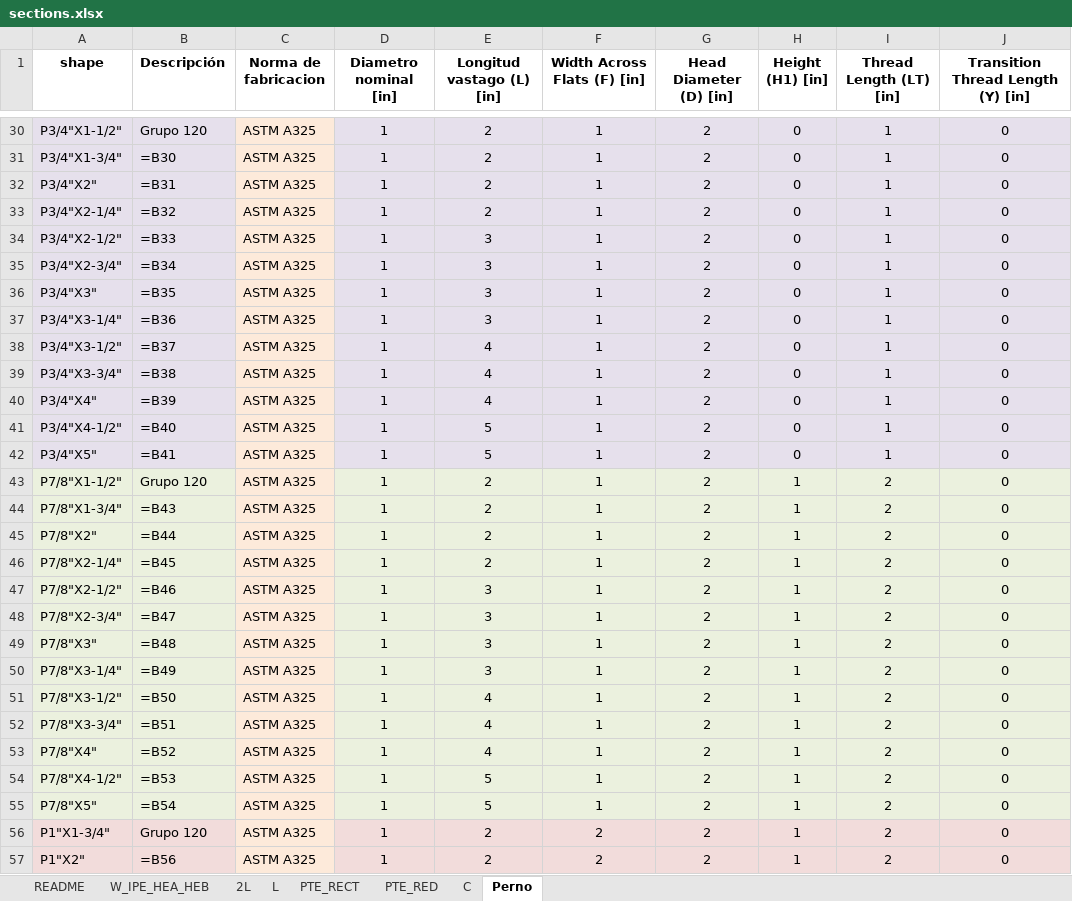
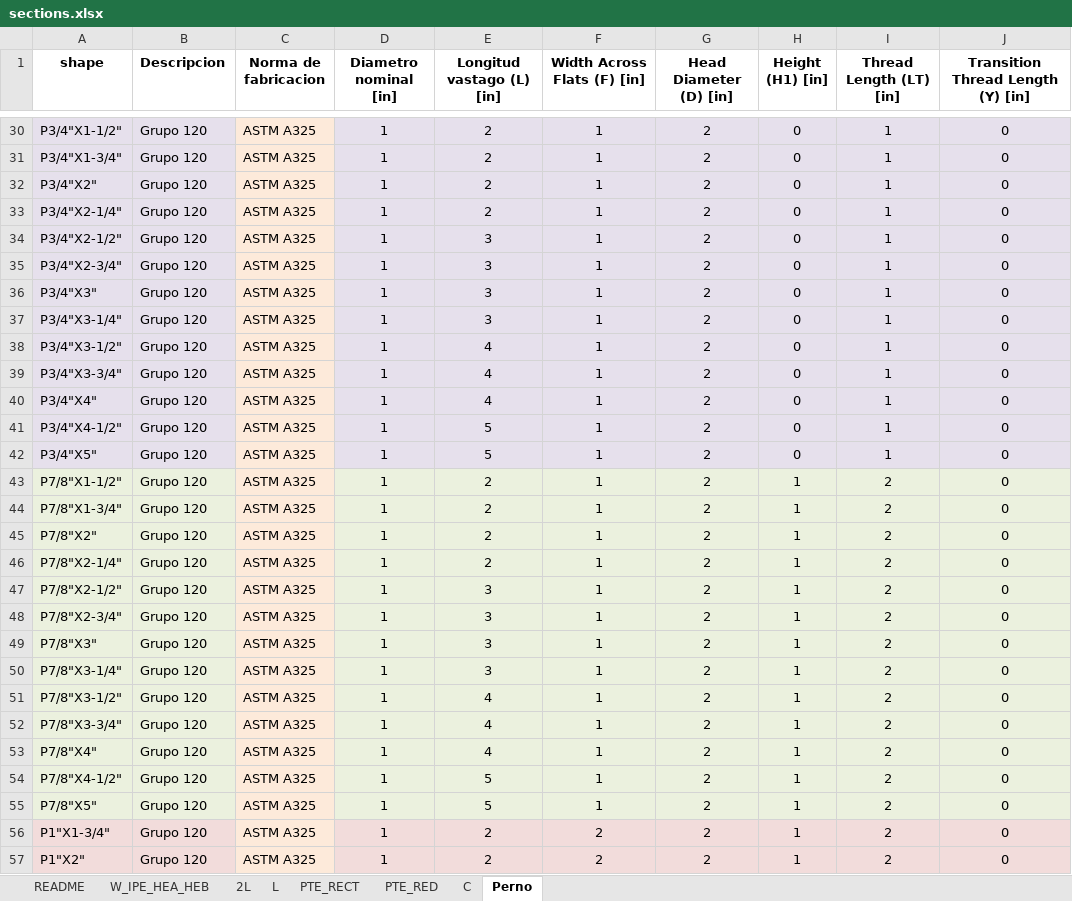
Before and after one commit to Beicker29/StructureLab_HFS_CNT, an Excel workbook: data/sections.xlsx, sheet Perno, drawn as a sheet; only a part is shown, gaps mark what is left out; values as stored, in another font and other column widths than the file's, no borders; formulas without a stored value are shown as written; the diff covers the shown part only; the diff names each change by its address in the sheet, - before the commit and + after, or states it on an @@ line.

```diff
--- a/data/sections.xlsx (sheet Perno)
+++ b/data/sections.xlsx (sheet Perno)
-B1: Descripción
+B1: Descripcion
-B31 (Descripcion): =B30
+B31 (Descripcion): Grupo 120
-B32 (Descripcion): =B31
+B32 (Descripcion): Grupo 120
-B33 (Descripcion): =B32
+B33 (Descripcion): Grupo 120
-B34 (Descripcion): =B33
+B34 (Descripcion): Grupo 120
-B35 (Descripcion): =B34
+B35 (Descripcion): Grupo 120
-B36 (Descripcion): =B35
+B36 (Descripcion): Grupo 120
-B37 (Descripcion): =B36
+B37 (Descripcion): Grupo 120
-B38 (Descripcion): =B37
+B38 (Descripcion): Grupo 120
-B39 (Descripcion): =B38
+B39 (Descripcion): Grupo 120
-B40 (Descripcion): =B39
+B40 (Descripcion): Grupo 120
-B41 (Descripcion): =B40
+B41 (Descripcion): Grupo 120
-B42 (Descripcion): =B41
+B42 (Descripcion): Grupo 120
-B44 (Descripcion): =B43
+B44 (Descripcion): Grupo 120
-B45 (Descripcion): =B44
+B45 (Descripcion): Grupo 120
-B46 (Descripcion): =B45
+B46 (Descripcion): Grupo 120
-B47 (Descripcion): =B46
+B47 (Descripcion): Grupo 120
-B48 (Descripcion): =B47
+B48 (Descripcion): Grupo 120
-B49 (Descripcion): =B48
+B49 (Descripcion): Grupo 120
-B50 (Descripcion): =B49
+B50 (Descripcion): Grupo 120
-B51 (Descripcion): =B50
+B51 (Descripcion): Grupo 120
-B52 (Descripcion): =B51
+B52 (Descripcion): Grupo 120
-B53 (Descripcion): =B52
+B53 (Descripcion): Grupo 120
-B54 (Descripcion): =B53
+B54 (Descripcion): Grupo 120
-B55 (Descripcion): =B54
+B55 (Descripcion): Grupo 120
-B57 (Descripcion): =B56
+B57 (Descripcion): Grupo 120
```
Also changed, not shown: 189 edited cells elsewhere in this sheet, sheet PTE_RECT, sheet PTE_RED, sheet W_IPE_HEA_HEB, 44 other files.
